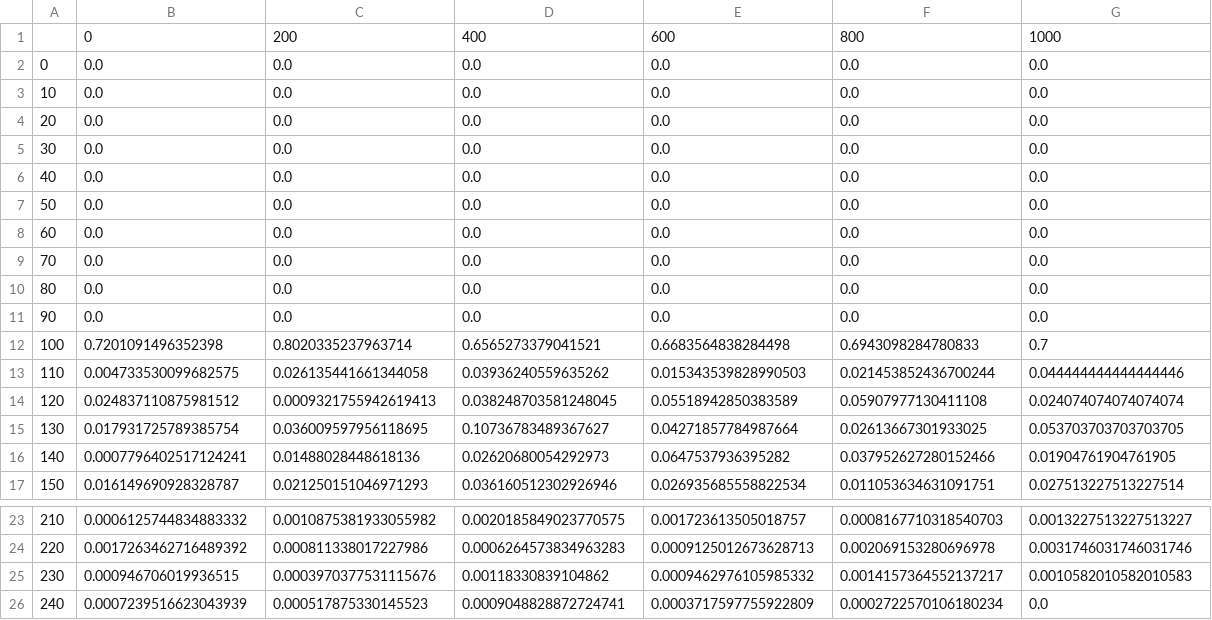
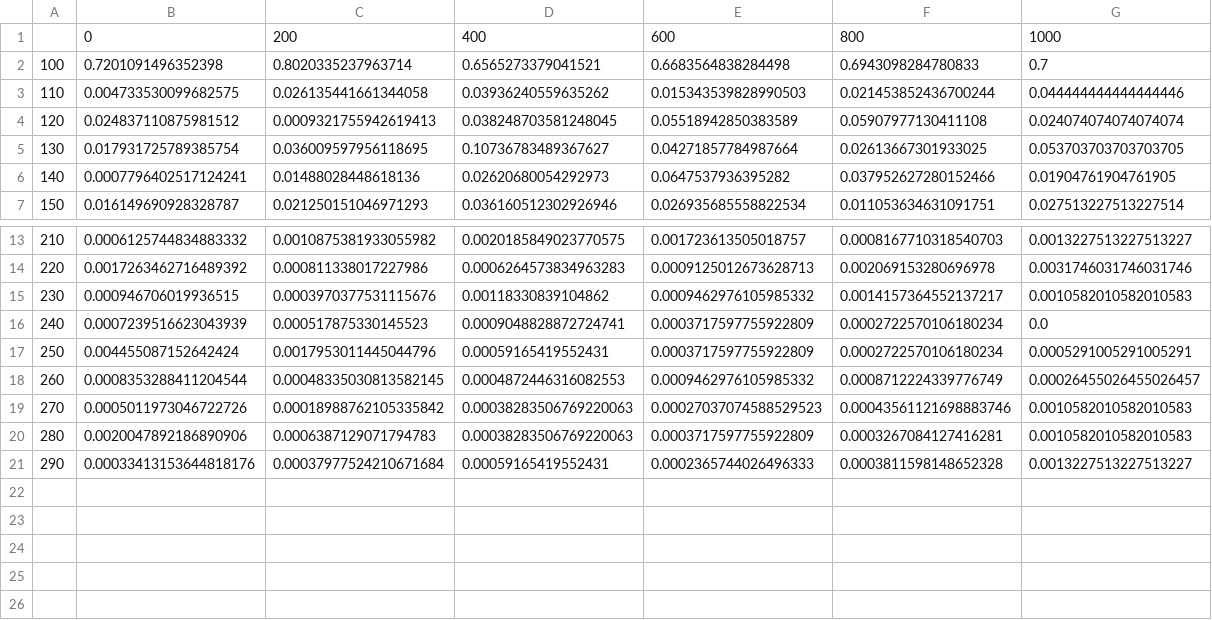
Before and after one commit to SorayaMitate/LoRaandBLE, a CSV file: usingHMM/hist.csv, drawn as a sheet; only a part is shown, gaps mark what is left out; removed rows and columns are numbered as before the commit, all else as after; the diff names each change by its address in the sheet, - before the commit and + after, or states it on an @@ line.

```diff
--- a/usingHMM/hist.csv
+++ b/usingHMM/hist.csv
-row 2: 0 | 0.0 | 0.0 | 0.0 | 0.0 | 0.0 | 0.0
-row 3: 10 | 0.0 | 0.0 | 0.0 | 0.0 | 0.0 | 0.0
-row 4: 20 | 0.0 | 0.0 | 0.0 | 0.0 | 0.0 | 0.0
-row 5: 30 | 0.0 | 0.0 | 0.0 | 0.0 | 0.0 | 0.0
-row 6: 40 | 0.0 | 0.0 | 0.0 | 0.0 | 0.0 | 0.0
-row 7: 50 | 0.0 | 0.0 | 0.0 | 0.0 | 0.0 | 0.0
-row 8: 60 | 0.0 | 0.0 | 0.0 | 0.0 | 0.0 | 0.0
-row 9: 70 | 0.0 | 0.0 | 0.0 | 0.0 | 0.0 | 0.0
-row 10: 80 | 0.0 | 0.0 | 0.0 | 0.0 | 0.0 | 0.0
-row 11: 90 | 0.0 | 0.0 | 0.0 | 0.0 | 0.0 | 0.0
+row 17: 250 | 0.004455087152642424 | 0.0017953011445044796 | 0.00059165419552431 | 0.0003717597755922809 | 0.0002722570106180234 | 0.0005291005291005291
+row 18: 260 | 0.0008353288411204544 | 0.00048335030813582145 | 0.0004872446316082553 | 0.0009462976105985332 | 0.0008712224339776749 | 0.00026455026455026457
+row 19: 270 | 0.0005011973046722726 | 0.00018988762105335842 | 0.00038283506769220063 | 0.00027037074588529523 | 0.00043561121698883746 | 0.0010582010582010583
+row 20: 280 | 0.0020047892186890906 | 0.0006387129071794783 | 0.00038283506769220063 | 0.0003717597755922809 | 0.0003267084127416281 | 0.0010582010582010583
+row 21: 290 | 0.00033413153644818176 | 0.00037977524210671684 | 0.00059165419552431 | 0.0002365744026496333 | 0.0003811598148652328 | 0.0013227513227513227
```
Also changed, not shown: 1 other file.
